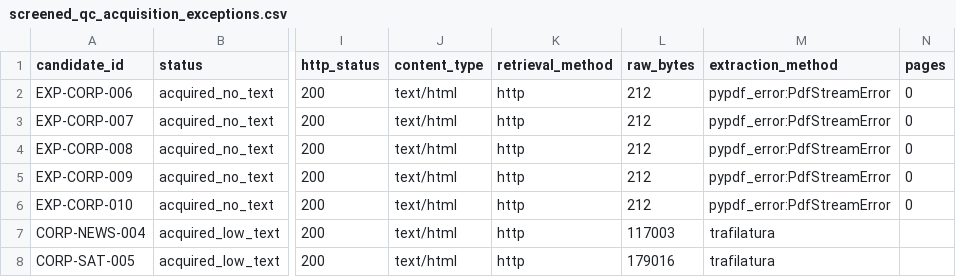
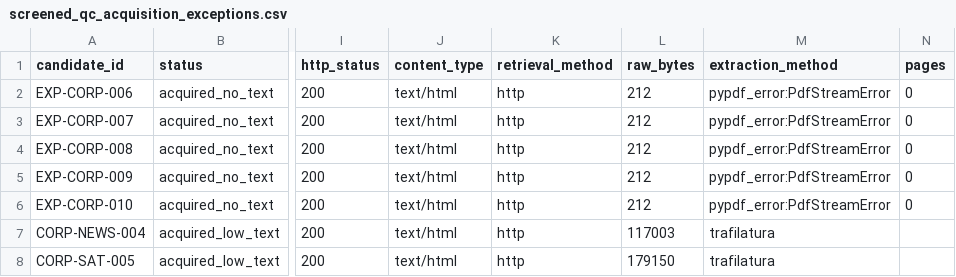
Before and after one commit to Martin-do/scipra-ai-mcdm-mineral-policy-africa, a CSV file: data/reconstruction/review_handoff/screened_qc_acquisition_exceptions.csv, drawn as a sheet; only a part is shown, gaps mark what is left out; the diff names each change by its address in the sheet, - before the commit and + after, or states it on an @@ line.

```diff
--- a/data/reconstruction/review_handoff/screened_qc_acquisition_exceptions.csv
+++ b/data/reconstruction/review_handoff/screened_qc_acquisition_exceptions.csv
-L8 (raw_bytes): 179016
+L8 (raw_bytes): 179150
```
Also changed, not shown: data/reconstruction/review_handoff/screened_acquisition_status.csv, data/reconstruction/review_handoff/screened_qc_exact_duplicate_clusters.csv, 3 other files.
